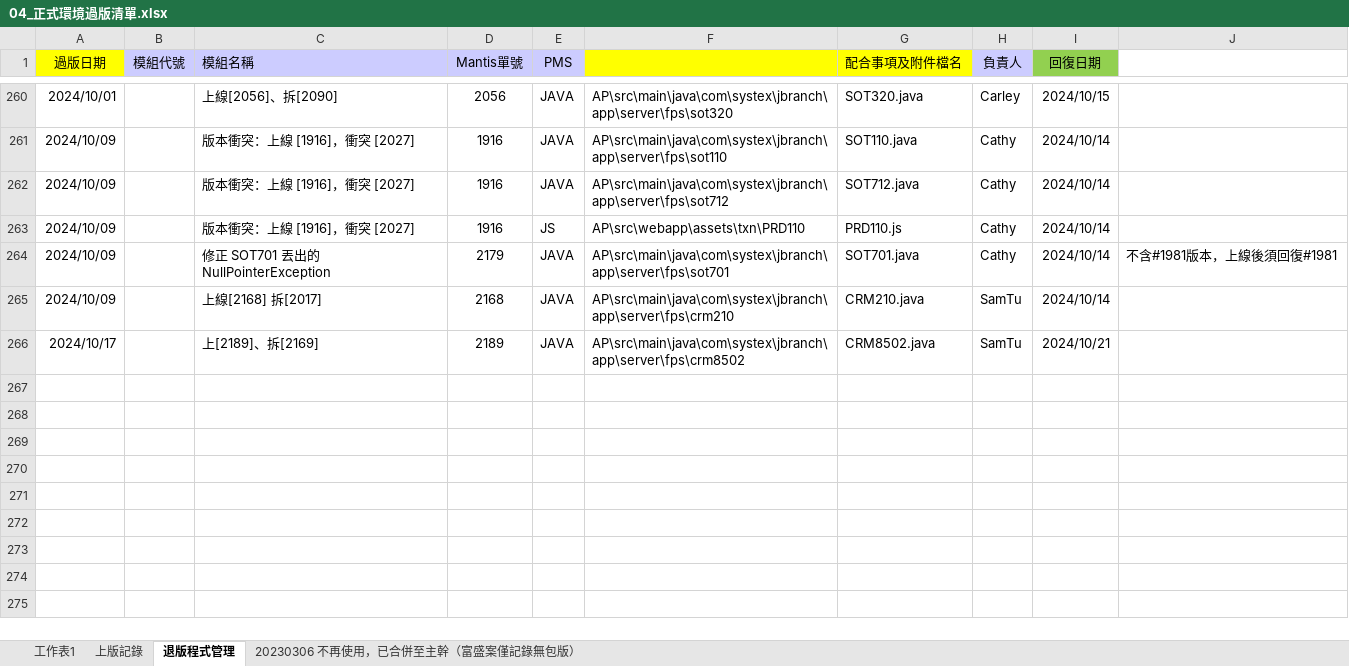
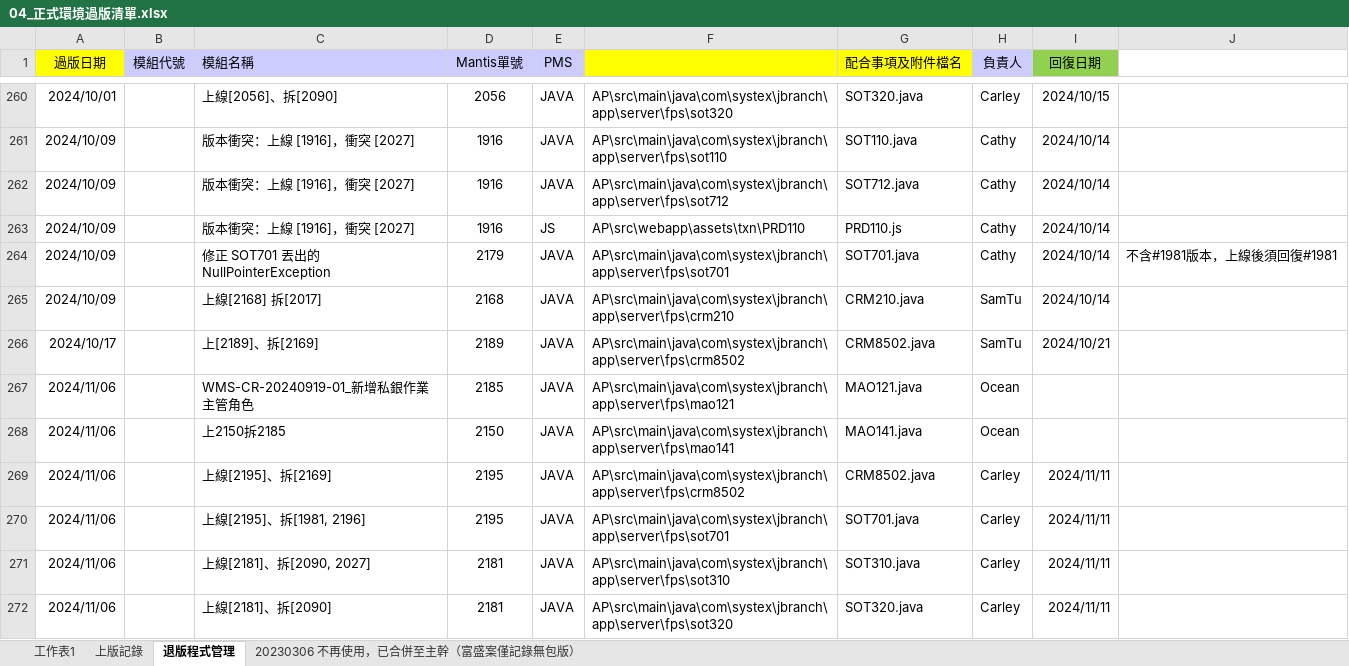
Before and after one commit to chengyuje/FUBON, an Excel workbook: 04_正式環境過版清單.xlsx, sheet 退版程式管理, drawn as a sheet; only a part is shown, gaps mark what is left out; values as stored, in another font and other column widths than the file's, no borders; the diff names each change by its address in the sheet, - before the commit and + after, or states it on an @@ line.

```diff
--- a/04_正式環境過版清單.xlsx (sheet 退版程式管理)
+++ b/04_正式環境過版清單.xlsx (sheet 退版程式管理)
+row 267: 2024/11/06 |  | WMS-CR-20240919-01_新增私銀作業主管角色 | 2185 | JAVA | AP\src\main\java\com\systex\jbranch\app\server\fps\mao121 | MAO121.java | Ocean
+row 268: 2024/11/06 |  | 上2150拆2185 | 2150 | JAVA | AP\src\main\java\com\systex\jbranch\app\server\fps\mao141 | MAO141.java | Ocean
+row 269: 2024/11/06 |  | 上線[2195]、拆[2169] | 2195 | JAVA | AP\src\main\java\com\systex\jbranch\app\server\fps\crm8502 | CRM8502.java | Carley | 2024/11/11
+row 270: 2024/11/06 |  | 上線[2195]、拆[1981, 2196] | 2195 | JAVA | AP\src\main\java\com\systex\jbranch\app\server\fps\sot701 | SOT701.java | Carley | 2024/11/11
+row 271: 2024/11/06 |  | 上線[2181]、拆[2090, 2027] | 2181 | JAVA | AP\src\main\java\com\systex\jbranch\app\server\fps\sot310 | SOT310.java | Carley | 2024/11/11
+row 272: 2024/11/06 |  | 上線[2181]、拆[2090] | 2181 | JAVA | AP\src\main\java\com\systex\jbranch\app\server\fps\sot320 | SOT320.java | Carley | 2024/11/11
```
Also changed, not shown: sheet 工作表1, sheet 上版記錄.
